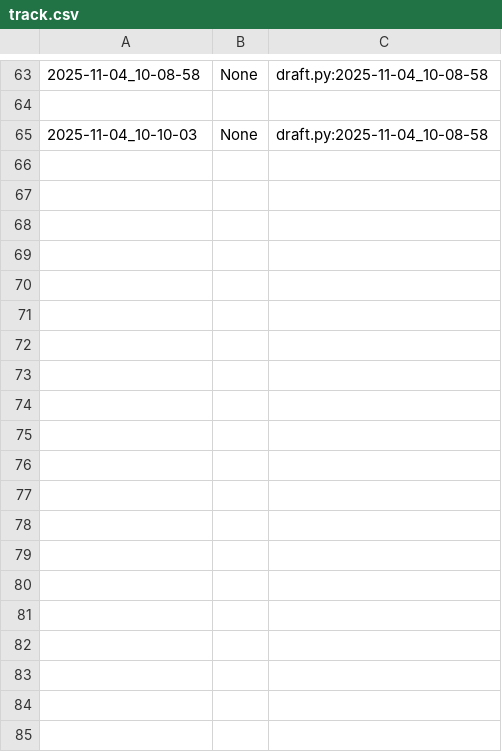
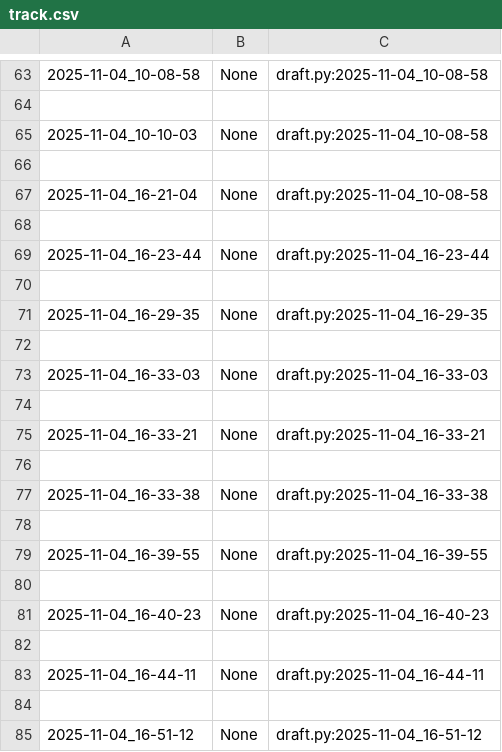
Before and after one commit to qxcode-course/poo-dd-cd-bloco-c-lftayna, a CSV file: myrep/.tko/track/poo@lapiseira/track.csv, drawn as a sheet; only a part is shown, gaps mark what is left out; the diff covers the shown part only; the diff names each change by its address in the sheet, - before the commit and + after, or states it on an @@ line.

Commit message:
atividade da lapiseira

```diff
--- a/myrep/.tko/track/poo@lapiseira/track.csv
+++ b/myrep/.tko/track/poo@lapiseira/track.csv
+row 66: (empty)
+row 67: 2025-11-04_16-21-04 | None | draft.py:2025-11-04_10-08-58
+row 68: (empty)
+row 69: 2025-11-04_16-23-44 | None | draft.py:2025-11-04_16-23-44
+row 70: (empty)
+row 71: 2025-11-04_16-29-35 | None | draft.py:2025-11-04_16-29-35
+row 72: (empty)
+row 73: 2025-11-04_16-33-03 | None | draft.py:2025-11-04_16-33-03
+row 74: (empty)
+row 75: 2025-11-04_16-33-21 | None | draft.py:2025-11-04_16-33-21
+row 76: (empty)
+row 77: 2025-11-04_16-33-38 | None | draft.py:2025-11-04_16-33-38
+row 78: (empty)
+row 79: 2025-11-04_16-39-55 | None | draft.py:2025-11-04_16-39-55
+row 80: (empty)
+row 81: 2025-11-04_16-40-23 | None | draft.py:2025-11-04_16-40-23
+row 82: (empty)
+row 83: 2025-11-04_16-44-11 | None | draft.py:2025-11-04_16-44-11
+row 84: (empty)
+row 85: 2025-11-04_16-51-12 | None | draft.py:2025-11-04_16-51-12
```
Also changed, not shown: 50 added rows elsewhere in this file, 6 other files.
